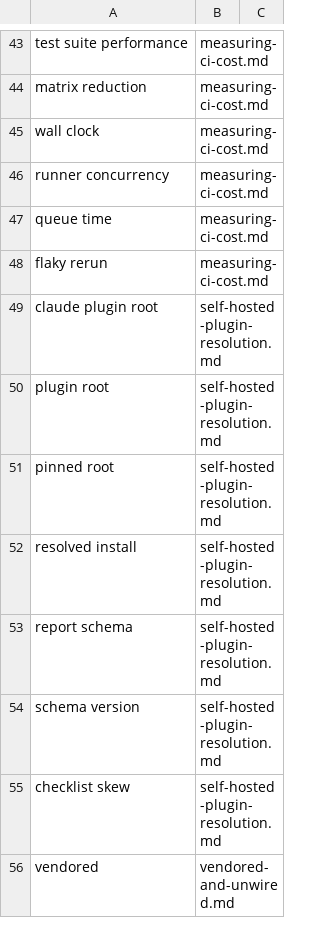
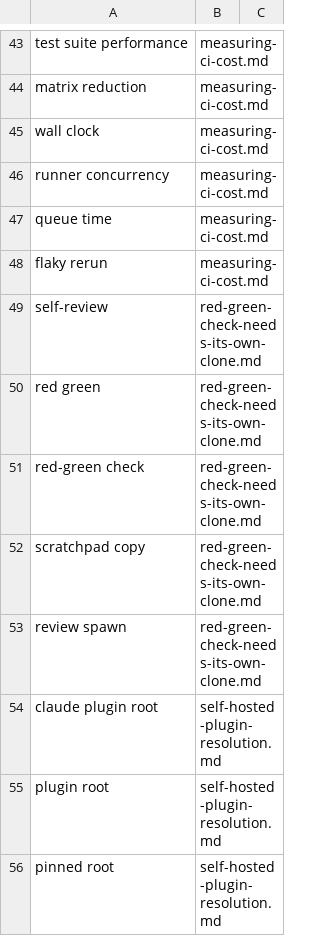
Before and after one commit to Digital-Process-Tools/claude-oss, a TSV file: .claude/jit-context/vocabulary/00-manual/00-index.tsv, drawn as a sheet; only a part is shown, gaps mark what is left out; the shorter side is filled out with more unchanged rows; the diff names each change by its address in the sheet, - before the commit and + after, or states it on an @@ line.

```diff
--- a/.claude/jit-context/vocabulary/00-manual/00-index.tsv
+++ b/.claude/jit-context/vocabulary/00-manual/00-index.tsv
+row 49: self-review | red-green-check-needs-its-own-clone.md
+row 50: red green | red-green-check-needs-its-own-clone.md
+row 51: red-green check | red-green-check-needs-its-own-clone.md
+row 52: scratchpad copy | red-green-check-needs-its-own-clone.md
+row 53: review spawn | red-green-check-needs-its-own-clone.md
```
Also changed, not shown: .claude/jit-context/paths/00-manual/00-index.tsv, 20 other files.
